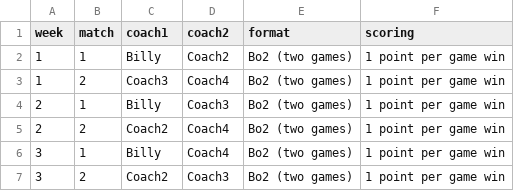
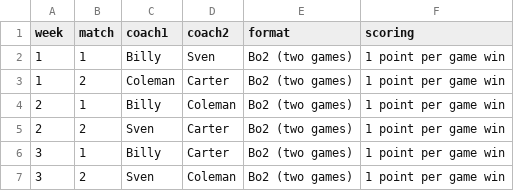
Before and after one commit to botthew/pokemon-champions-draft-v1, a CSV file: docs/data/schedule.csv, drawn as a sheet.

Commit message:
Set coach names (Billy, Sven, Coleman, Carter) + update schedule

```diff
--- a/docs/data/schedule.csv
+++ b/docs/data/schedule.csv
@@ -1,7 +1,7 @@
 week,match,coach1,coach2,format,scoring
-1,1,Billy,Coach2,Bo2 (two games),1 point per game win
-1,2,Coach3,Coach4,Bo2 (two games),1 point per game win
-2,1,Billy,Coach3,Bo2 (two games),1 point per game win
-2,2,Coach2,Coach4,Bo2 (two games),1 point per game win
-3,1,Billy,Coach4,Bo2 (two games),1 point per game win
-3,2,Coach2,Coach3,Bo2 (two games),1 point per game win
+1,1,Billy,Sven,Bo2 (two games),1 point per game win
+1,2,Coleman,Carter,Bo2 (two games),1 point per game win
+2,1,Billy,Coleman,Bo2 (two games),1 point per game win
+2,2,Sven,Carter,Bo2 (two games),1 point per game win
+3,1,Billy,Carter,Bo2 (two games),1 point per game win
+3,2,Sven,Coleman,Bo2 (two games),1 point per game win
```
Also changed, not shown: out/schedule_weeks1-3.csv, 1 other file.
